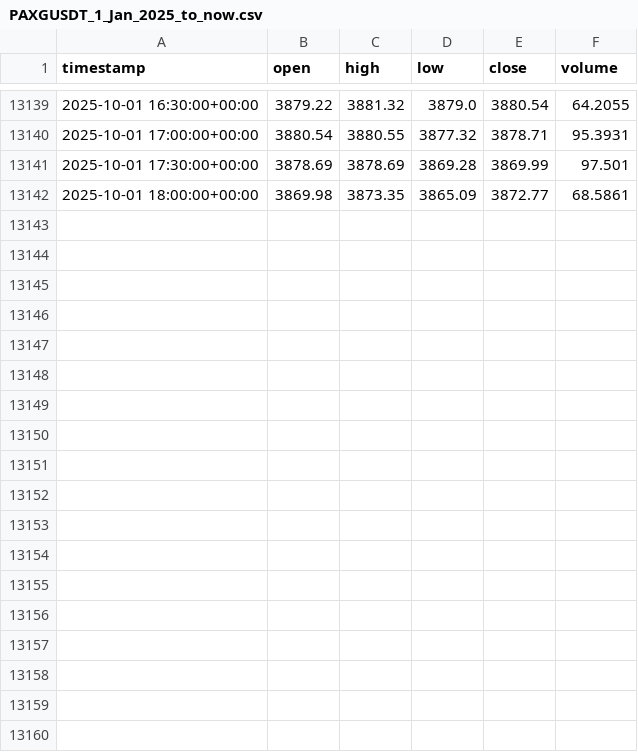
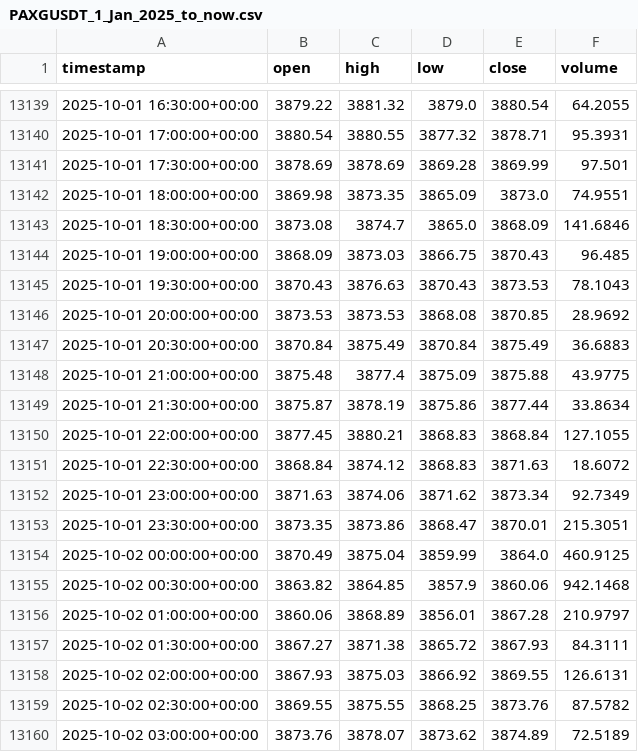
Before and after one commit to AZFARHAD24511/datasets, a CSV file: crypto_datasets/PAXGUSDT_1_Jan_2025_to_now.csv, drawn as a sheet; only a part is shown, gaps mark what is left out; the diff covers the shown part only.

Commit message:
update PAXGUSDT_1_Jan_2025_to_now.csv

```diff
--- a/crypto_datasets/PAXGUSDT_1_Jan_2025_to_now.csv
+++ b/crypto_datasets/PAXGUSDT_1_Jan_2025_to_now.csv
@@ -13141,2 +13141,20 @@ timestamp,open,high,low,close,volume
 2025-10-01 17:30:00+00:00,3878.69,3878.69,3869.28,3869.99,97.501
-2025-10-01 18:00:00+00:00,3869.98,3873.35,3865.09,3872.77,68.5861
+2025-10-01 18:00:00+00:00,3869.98,3873.35,3865.09,3873.0,74.9551
+2025-10-01 18:30:00+00:00,3873.08,3874.7,3865.0,3868.09,141.6846
+2025-10-01 19:00:00+00:00,3868.09,3873.03,3866.75,3870.43,96.485
+2025-10-01 19:30:00+00:00,3870.43,3876.63,3870.43,3873.53,78.1043
+2025-10-01 20:00:00+00:00,3873.53,3873.53,3868.08,3870.85,28.9692
+2025-10-01 20:30:00+00:00,3870.84,3875.49,3870.84,3875.49,36.6883
+2025-10-01 21:00:00+00:00,3875.48,3877.4,3875.09,3875.88,43.9775
+2025-10-01 21:30:00+00:00,3875.87,3878.19,3875.86,3877.44,33.8634
+2025-10-01 22:00:00+00:00,3877.45,3880.21,3868.83,3868.84,127.1055
+2025-10-01 22:30:00+00:00,3868.84,3874.12,3868.83,3871.63,18.6072
+2025-10-01 23:00:00+00:00,3871.63,3874.06,3871.62,3873.34,92.7349
+2025-10-01 23:30:00+00:00,3873.35,3873.86,3868.47,3870.01,215.3051
+2025-10-02 00:00:00+00:00,3870.49,3875.04,3859.99,3864.0,460.9125
+2025-10-02 00:30:00+00:00,3863.82,3864.85,3857.9,3860.06,942.1468
+2025-10-02 01:00:00+00:00,3860.06,3868.89,3856.01,3867.28,210.9797
+2025-10-02 01:30:00+00:00,3867.27,3871.38,3865.72,3867.93,84.3111
+2025-10-02 02:00:00+00:00,3867.93,3875.03,3866.92,3869.55,126.6131
+2025-10-02 02:30:00+00:00,3869.55,3875.55,3868.25,3873.76,87.5782
+2025-10-02 03:00:00+00:00,3873.76,3878.07,3873.62,3874.89,72.5189
```
Also changed, not shown: 13 added rows elsewhere in this file.
